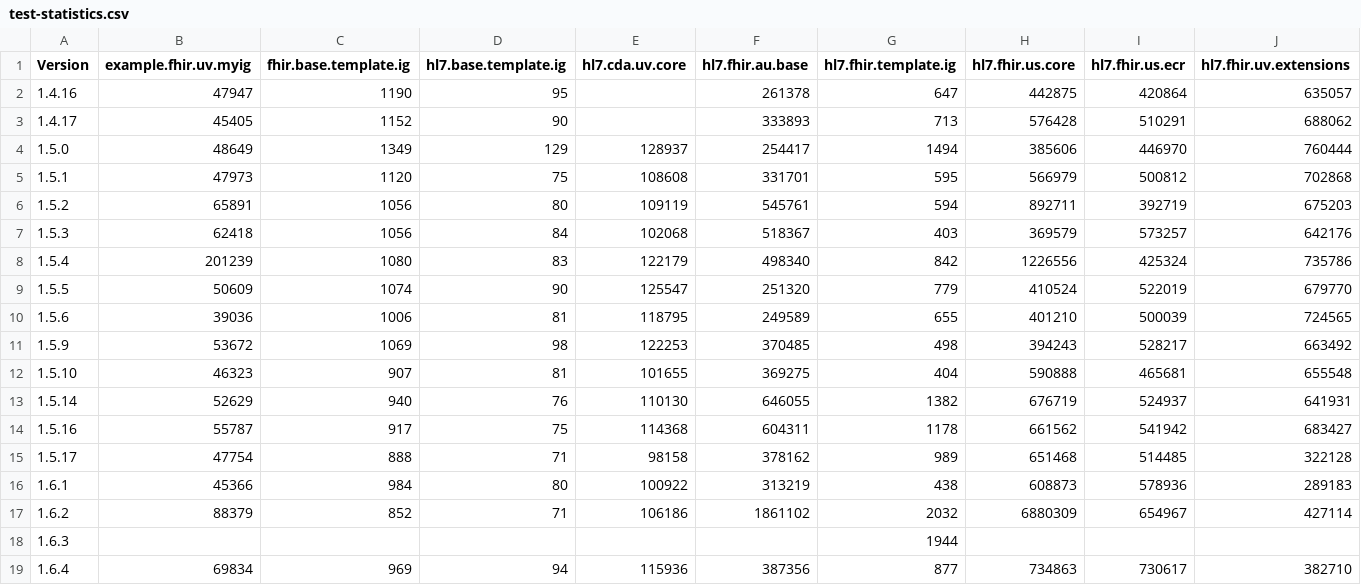
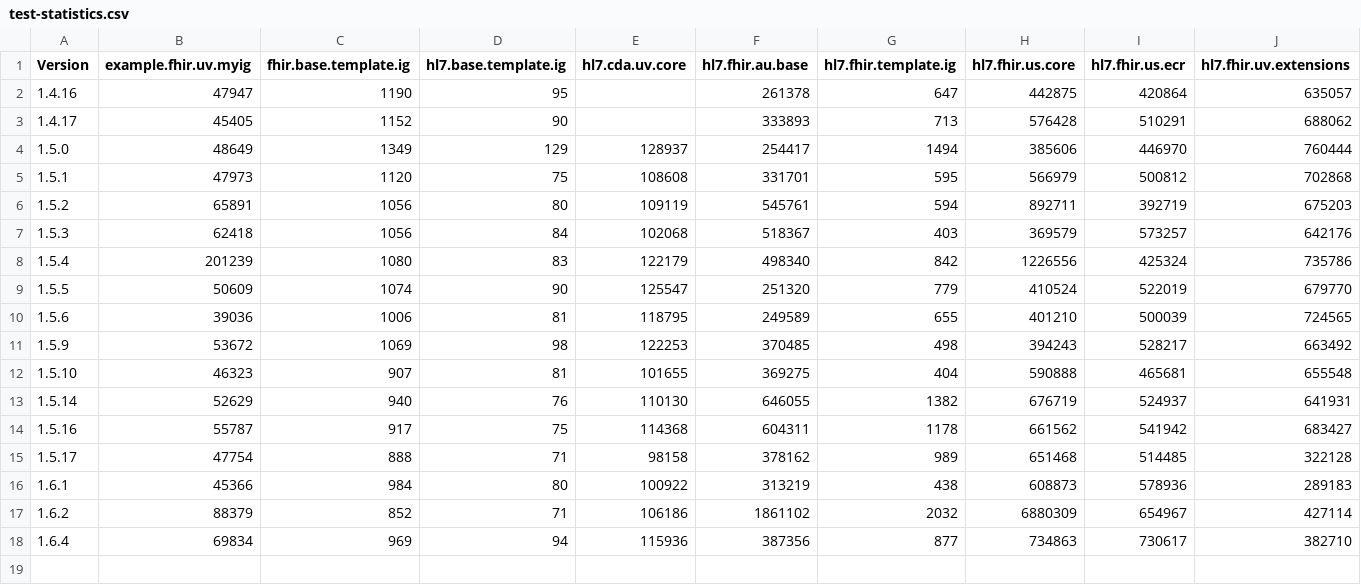
Before and after one commit to HL7/fhir-ig-publisher, a CSV file: test-statistics.csv, drawn as a sheet; only a part is shown; rows hold the shown columns only; the diff names each change by its address in the sheet, - before the commit and + after, or states it on an @@ line.

Commit message:
fix partial stats

```diff
--- a/test-statistics.csv
+++ b/test-statistics.csv
-row 18: 1.6.3 |  |  |  |  |  | 1944
```
